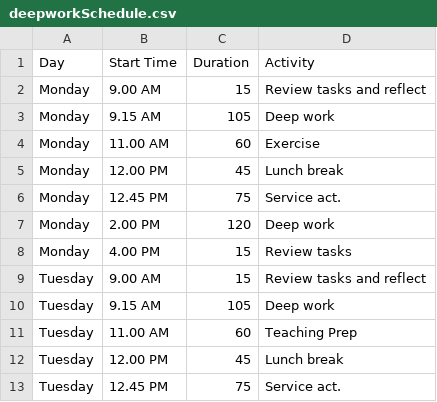
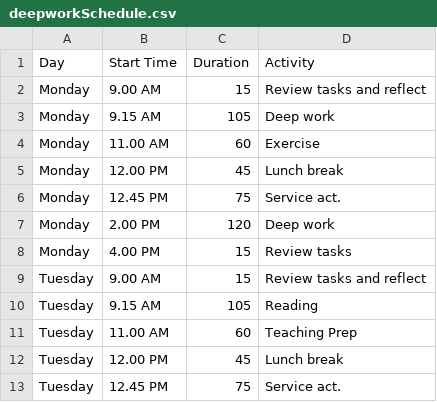
Before and after one commit to jonesor/OwenMisc, a CSV file: data/deepworkSchedule.csv, drawn as a sheet; only a part is shown.

Commit message:
Update deepworkSchedule.csv

```diff
--- a/data/deepworkSchedule.csv
+++ b/data/deepworkSchedule.csv
@@ -9,3 +9,3 @@ Monday,4.00 PM,15,Review tasks
 Tuesday,9.00 AM,15,Review tasks and reflect
-Tuesday,9.15 AM,105,Deep work
+Tuesday,9.15 AM,105,Reading
 Tuesday,11.00 AM,60,Teaching Prep
```
